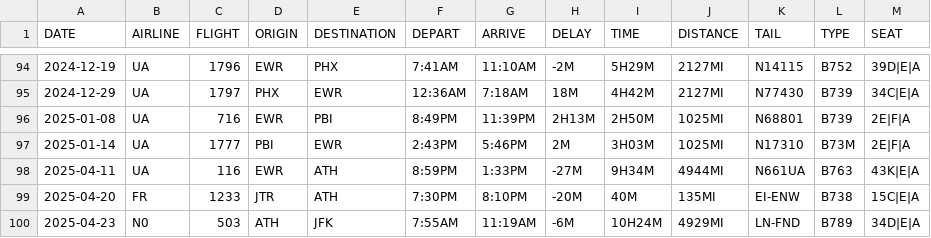
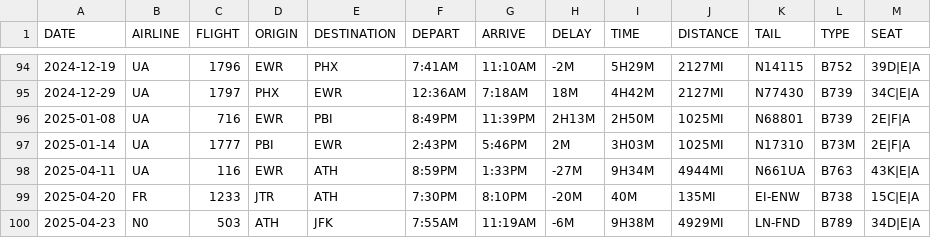
Before and after one commit to mb4828/my-flight-log, a CSV file: kml_utility/MyFlightLog.csv, drawn as a sheet; only a part is shown, gaps mark what is left out.

```diff
--- a/kml_utility/MyFlightLog.csv
+++ b/kml_utility/MyFlightLog.csv
@@ -99,2 +99,2 @@ DATE,AIRLINE,FLIGHT,ORIGIN,DESTINATION,DEPART,ARRIVE,DELAY,TIME,DISTANCE,TAIL,TY
 2025-04-20,FR,1233,JTR,ATH,7:30PM,8:10PM,-20M,40M,135MI,EI-ENW,B738,15C|E|A
-2025-04-23,N0,503,ATH,JFK,7:55AM,11:19AM,-6M,10H24M,4929MI,LN-FND,B789,34D|E|A
+2025-04-23,N0,503,ATH,JFK,7:55AM,11:19AM,-6M,9H38M,4929MI,LN-FND,B789,34D|E|A
```
Also changed, not shown: 6 other files.
